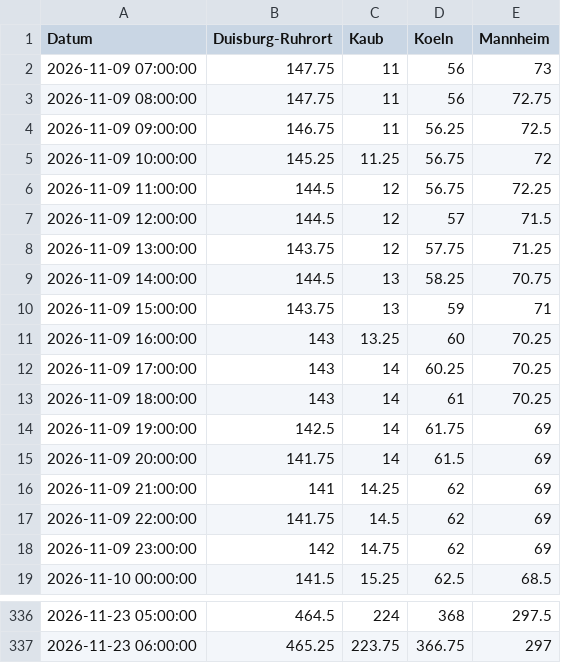
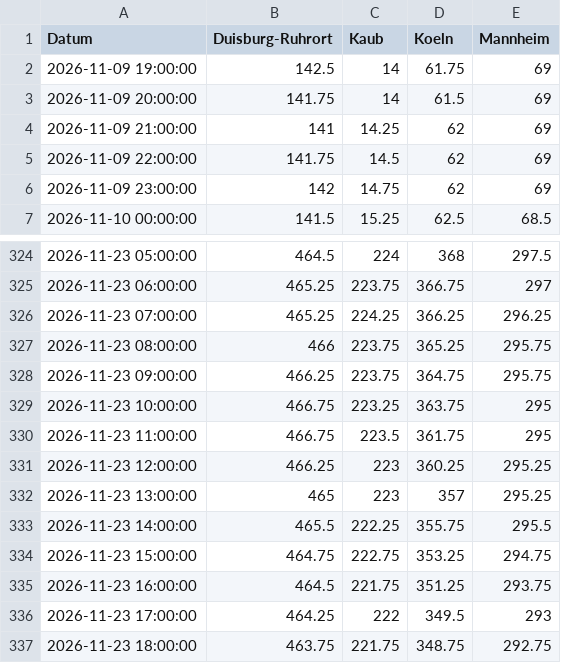
Before and after one commit to robjrentrop/pegelstaende_rhein, a CSV file: pegelstaende_datawrapper.csv, drawn as a sheet; only a part is shown, gaps mark what is left out.

```diff
--- a/pegelstaende_datawrapper.csv
+++ b/pegelstaende_datawrapper.csv
@@ -1,14 +1,2 @@
 "Datum","Duisburg-Ruhrort","Kaub","Koeln","Mannheim"
-"2026-11-09 07:00:00",147.75,11,56,73
-"2026-11-09 08:00:00",147.75,11,56,72.75
-"2026-11-09 09:00:00",146.75,11,56.25,72.5
-"2026-11-09 10:00:00",145.25,11.25,56.75,72
-"2026-11-09 11:00:00",144.5,12,56.75,72.25
-"2026-11-09 12:00:00",144.5,12,57,71.5
-"2026-11-09 13:00:00",143.75,12,57.75,71.25
-"2026-11-09 14:00:00",144.5,13,58.25,70.75
-"2026-11-09 15:00:00",143.75,13,59,71
-"2026-11-09 16:00:00",143,13.25,60,70.25
-"2026-11-09 17:00:00",143,14,60.25,70.25
-"2026-11-09 18:00:00",143,14,61,70.25
 "2026-11-09 19:00:00",142.5,14,61.75,69
@@ -337 +325,13 @@
 "2026-11-23 06:00:00",465.25,223.75,366.75,297
+"2026-11-23 07:00:00",465.25,224.25,366.25,296.25
+"2026-11-23 08:00:00",466,223.75,365.25,295.75
+"2026-11-23 09:00:00",466.25,223.75,364.75,295.75
+"2026-11-23 10:00:00",466.75,223.25,363.75,295
+"2026-11-23 11:00:00",466.75,223.5,361.75,295
+"2026-11-23 12:00:00",466.25,223,360.25,295.25
+"2026-11-23 13:00:00",465,223,357,295.25
+"2026-11-23 14:00:00",465.5,222.25,355.75,295.5
+"2026-11-23 15:00:00",464.75,222.75,353.25,294.75
+"2026-11-23 16:00:00",464.5,221.75,351.25,293.75
+"2026-11-23 17:00:00",464.25,222,349.5,293
+"2026-11-23 18:00:00",463.75,221.75,348.75,292.75
```
